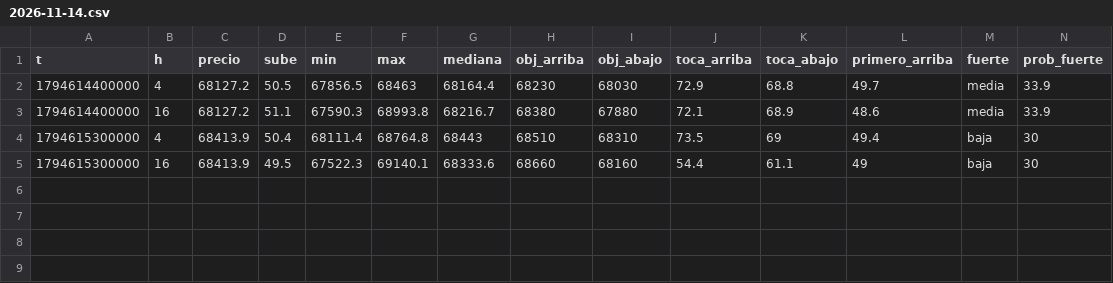
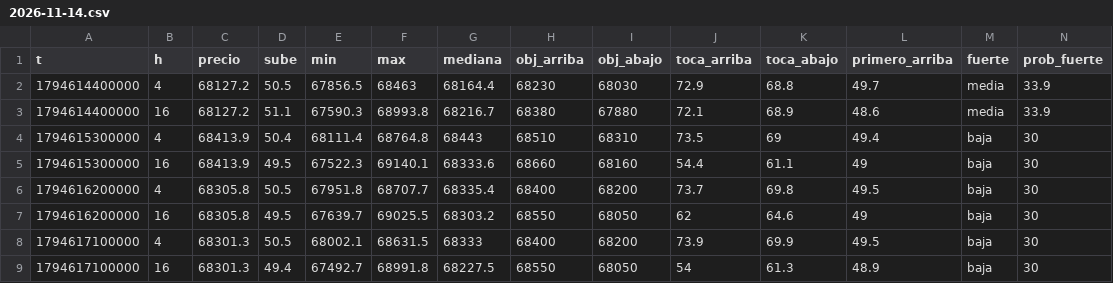
Before and after one commit to DiegoAdrian97/BTCAnalyzer, a CSV file: historial/BTC/15m/2026-11-14.csv, drawn as a sheet; only a part is shown; rows hold the shown columns only; the diff names each change by its address in the sheet, - before the commit and + after, or states it on an @@ line.

```diff
--- a/historial/BTC/15m/2026-11-14.csv
+++ b/historial/BTC/15m/2026-11-14.csv
+row 6: 1794616200000 | 4 | 68305.8 | 50.5 | 67951.8 | 68707.7 | 68335.4 | 68400 | 68200 | 73.7 | 69.8 | 49.5 | baja | 30
+row 7: 1794616200000 | 16 | 68305.8 | 49.5 | 67639.7 | 69025.5 | 68303.2 | 68550 | 68050 | 62 | 64.6 | 49 | baja | 30
+row 8: 1794617100000 | 4 | 68301.3 | 50.5 | 68002.1 | 68631.5 | 68333 | 68400 | 68200 | 73.9 | 69.9 | 49.5 | baja | 30
+row 9: 1794617100000 | 16 | 68301.3 | 49.4 | 67492.7 | 68991.8 | 68227.5 | 68550 | 68050 | 54 | 61.3 | 48.9 | baja | 30
```
Also changed, not shown: historial/BTC/30m/2026-11-14.csv, historial/BTC/5m/2026-11-14.csv, 1 other file.
